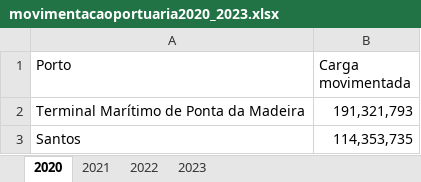
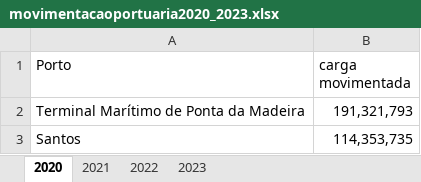
Before and after one commit to darlianecunha/portos2, an Excel workbook: movimentacaoportuaria2020_2023.xlsx, sheet 2020, drawn as a sheet; only a part is shown; values as stored, in another font and other column widths than the file's, no borders; the diff names each change by its address in the sheet, - before the commit and + after, or states it on an @@ line.

```diff
--- a/movimentacaoportuaria2020_2023.xlsx (sheet 2020)
+++ b/movimentacaoportuaria2020_2023.xlsx (sheet 2020)
-B1: Carga movimentada
+B1: carga movimentada
```
Also changed, not shown: sheet 2022, sheet 2021, sheet 2023.
